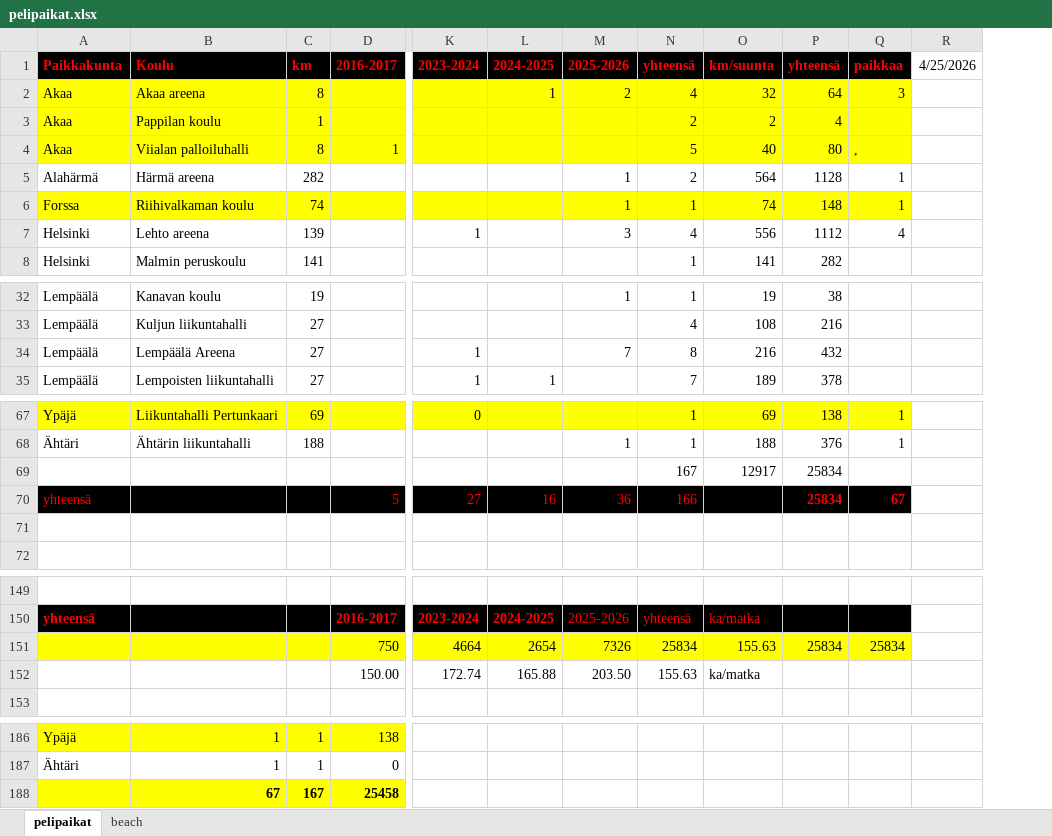
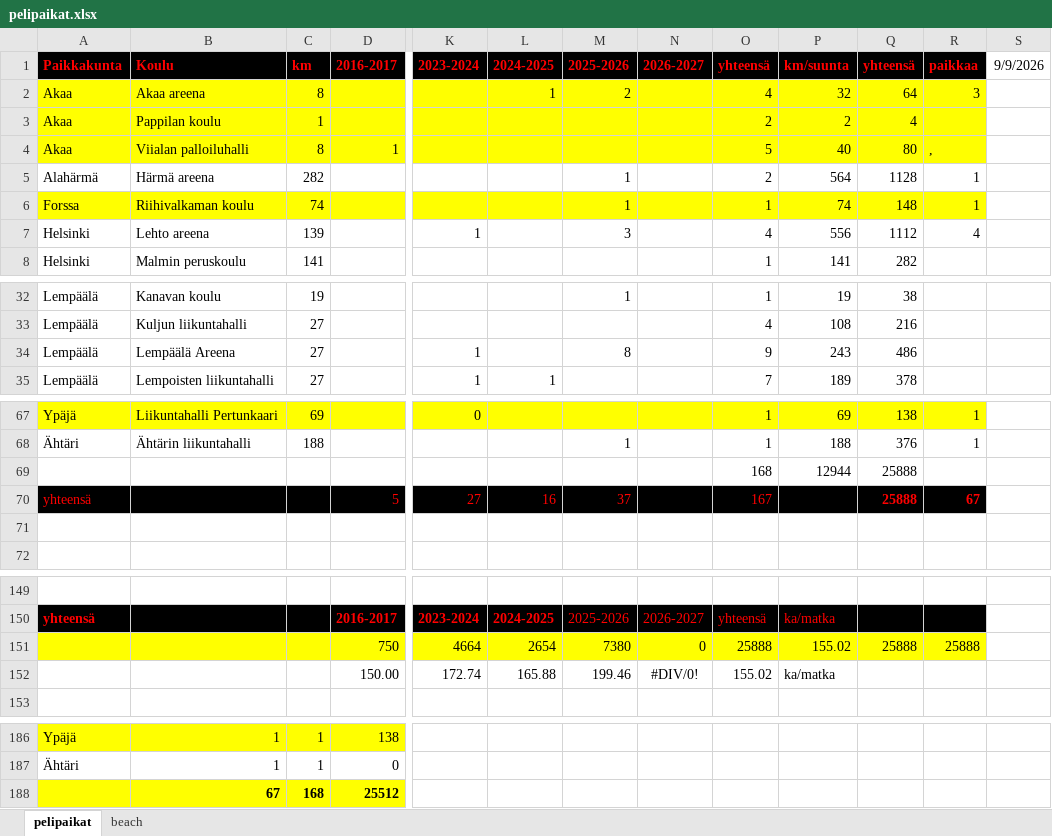
Before and after one commit to jkatoper/kaudet, an Excel workbook: pelipaikat.xlsx, sheet pelipaikat, drawn as a sheet; only a part is shown, gaps mark what is left out; values as stored, in another font and other column widths than the file's, no borders; removed rows and columns are numbered as before the commit, all else as after; rows hold the shown columns only; the diff covers the shown part only; the diff names each change by its address in the sheet, - before the commit and + after, or states it on an @@ line.

Commit message:
pelipaikat updated

```diff
--- a/pelipaikat.xlsx (sheet pelipaikat)
+++ b/pelipaikat.xlsx (sheet pelipaikat)
+column N (2026-2027), rows 150-152: 2026-2027 | 0 | #DIV/0!
-column R (4/25/2026), empty
+column S (9/9/2026), empty
-M34 (2025-2026): 7
+M34 (2025-2026): 8
-O34 (yhteensä): 8
+O34 (yhteensä): 9
-P34 (km/suunta): 216
+P34 (km/suunta): 243
-Q34 (yhteensä): 432
+Q34 (yhteensä): 486
-row 69:  |  |  |  |  |  |  | 167 | 12917 | 25834
+row 69:  |  |  |  |  |  |  |  | 168 | 12944 | 25888
-M70 (2025-2026): 36
+M70 (2025-2026): 37
-O70 (yhteensä): 166
+O70 (yhteensä): 167
-Q70 (yhteensä): 25834
+Q70 (yhteensä): 25888
-M151 (2025-2026): 7326
+M151 (2025-2026): 7380
-O151 (yhteensä): 25834
+O151 (yhteensä): 25888
-P151 (km/suunta): 155.63
+P151 (km/suunta): 155.02
-Q151 (yhteensä): 25834
+Q151 (yhteensä): 25888
-R151 (paikkaa): 25834
+R151 (paikkaa): 25888
-M152 (2025-2026): 203.50
+M152 (2025-2026): 199.46
-O152 (yhteensä): 155.63
+O152 (yhteensä): 155.02
-row 188:  | 67 | 167 | 25458
+row 188:  | 67 | 168 | 25512
```
Also changed, not shown: 5 edited cells elsewhere in this sheet, formulas that keep their value, 1 other file.
